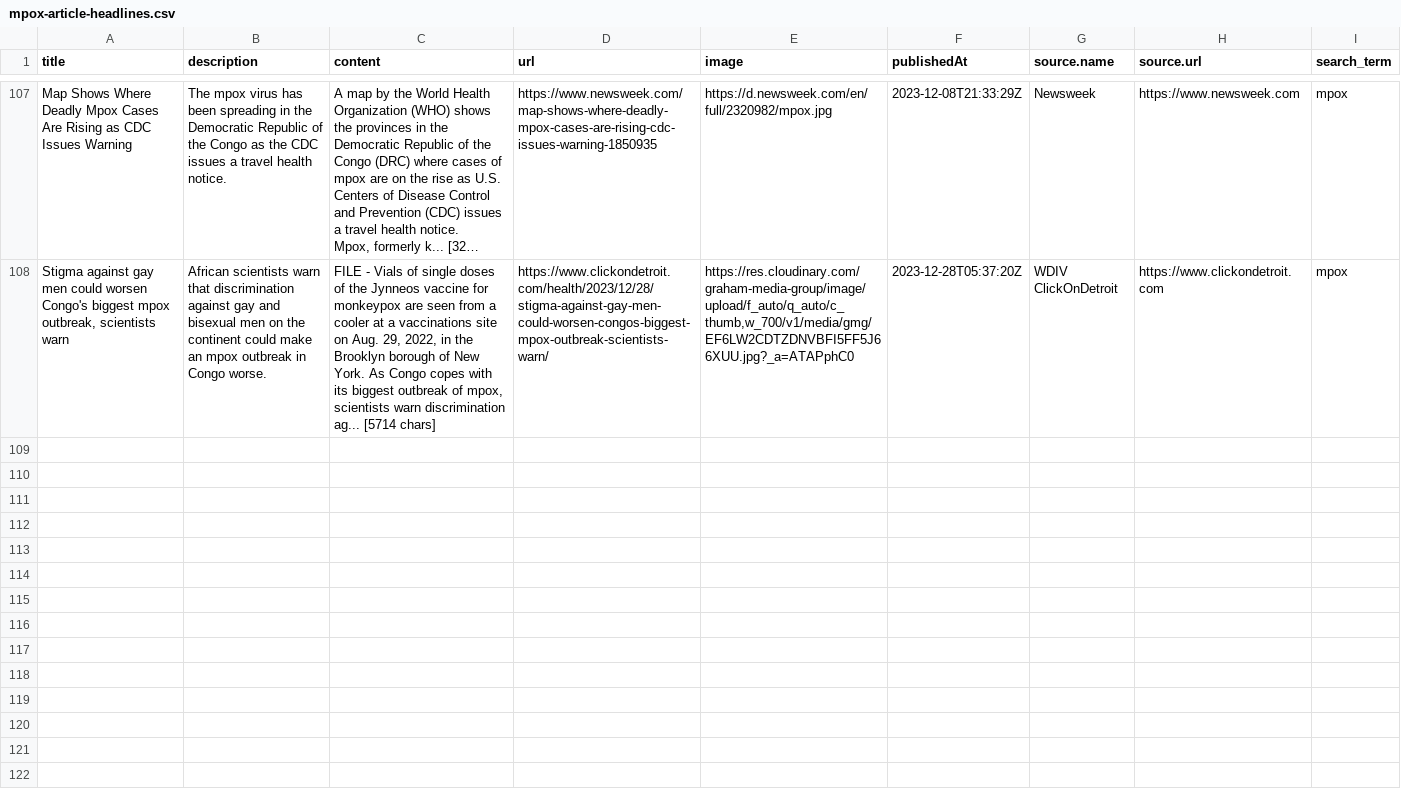
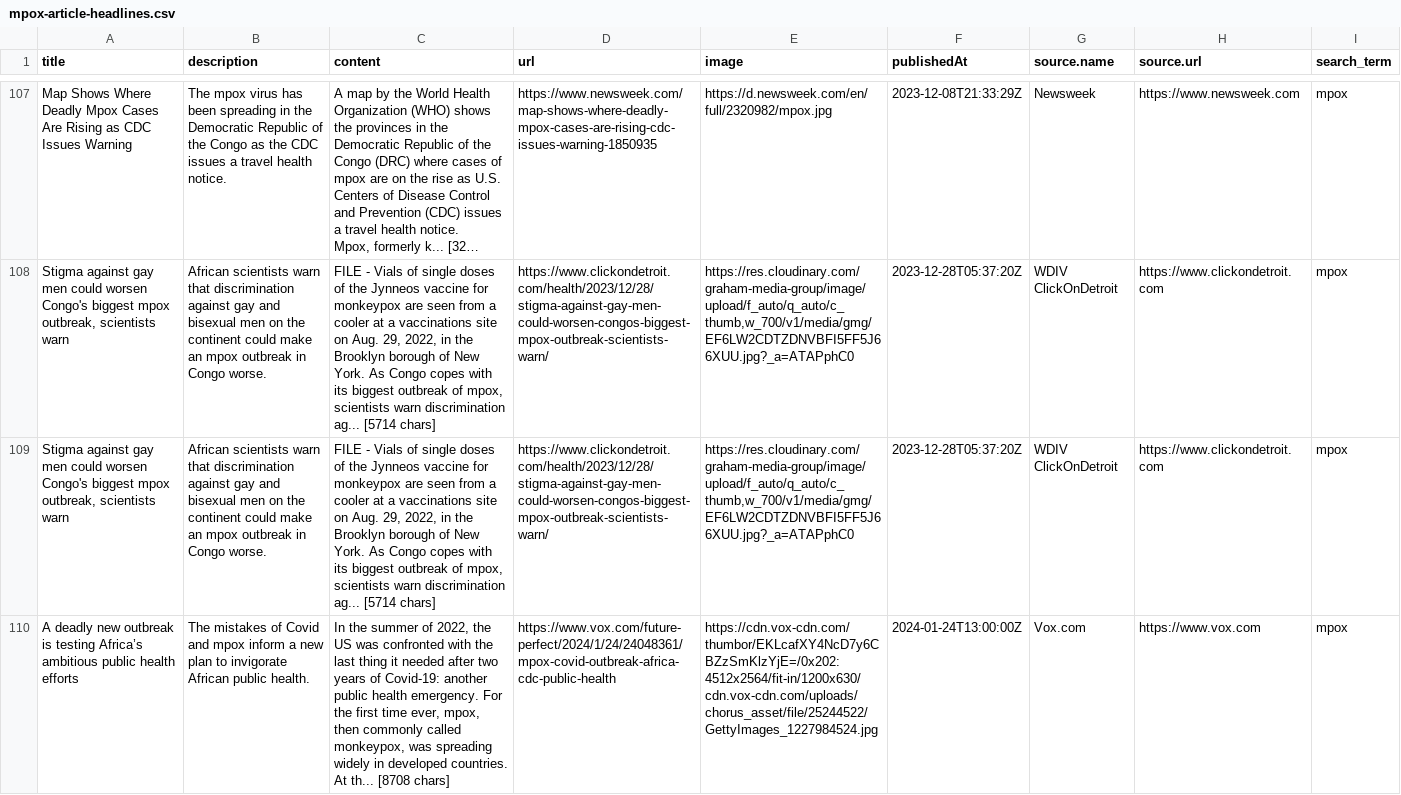
Before and after one commit to smkerr/mpox-wiki-analysis, a CSV file: 3-data/mpox-news/mpox-article-headlines.csv, drawn as a sheet; only a part is shown, gaps mark what is left out; long unchanged cells end in …; ↵ is a line break in a cell; the diff covers the shown part only; the diff names each change by its address in the sheet, - before the commit and + after, or states it on an @@ line.

Commit message:
Add news coverage data

```diff
--- a/3-data/mpox-news/mpox-article-headlines.csv
+++ b/3-data/mpox-news/mpox-article-headlines.csv
+row 109: Stigma against gay men could worsen Congo's biggest mpox outbreak, scientists warn | African scientists warn that discrimination against gay and bisexual men on the continent could make an mpox outbreak in Congo worse. | FILE - Vials of single doses of the Jynneos vaccine for monkeypox are seen from a cooler at a vaccinations site on Aug. 29, 2022, in the Brooklyn borough of New York. As Congo copes with its biggest outbreak of mpox, scientists warn discrimination ag... [5714 chars] | https://www.clickondetroit.com/health/2023/12/28/stigma-against-gay-men-could-worsen-congos-biggest-mpox-outbreak-scientists-warn/ | https://res.cloudinary.com/graham-media-group/image/upload/f_auto/q_auto/c_thumb,w_700/v1/media/gmg/EF6LW2CDTZDNVBFI5FF5J66XUU.jpg?_a=ATAPphC0 | 2023-12-28T05:37:20Z | WDIV ClickOnDetroit | https://www.clickondetroit.com | mpox
+row 110: A deadly new outbreak is testing Africa’s ambitious public health efforts | The mistakes of Covid and mpox inform a new plan to invigorate African public health. | In the summer of 2022, the US was confronted with the last thing it needed after two years of Covid-19: another public health emergency. For the first time ever, mpox, then commonly called monkeypox, was spreading widely in developed countries. ↵ At th... [8708 chars] | https://www.vox.com/future-perfect/2024/1/24/24048361/mpox-covid-outbreak-africa-cdc-public-health | https://cdn.vox-cdn.com/thumbor/EKLcafXY4NcD7y6CBZzSmKlzYjE=/0x202:4512x2564/fit-in/1200x630/cdn.vox-cdn.com/uploads/chorus_asset/file/25244522/GettyImages_1227984524.jpg | 2024-01-24T13:00:00Z | Vox.com | https://www.vox.com | mpox
```
Also changed, not shown: 2 added rows elsewhere in this file, 3-data/mpox-news/mpox-total-articles-deduplicated.csv, 1 other file.
